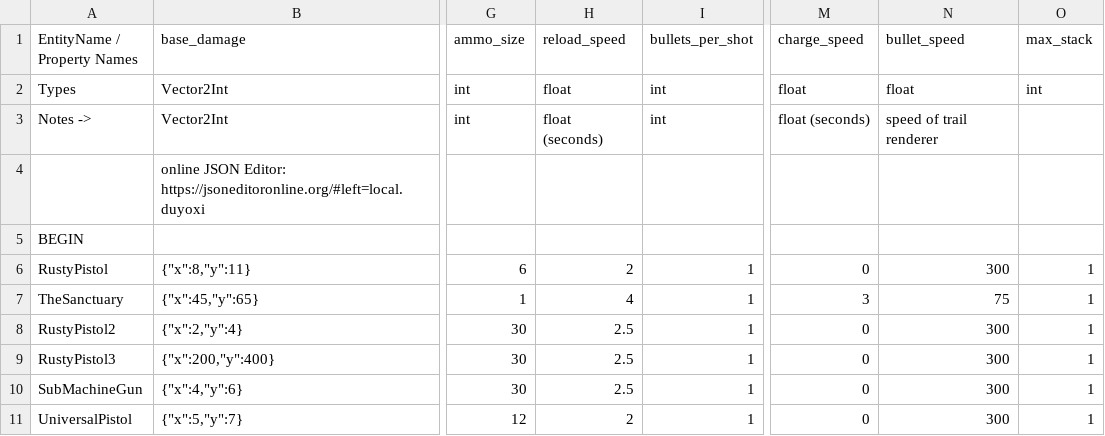
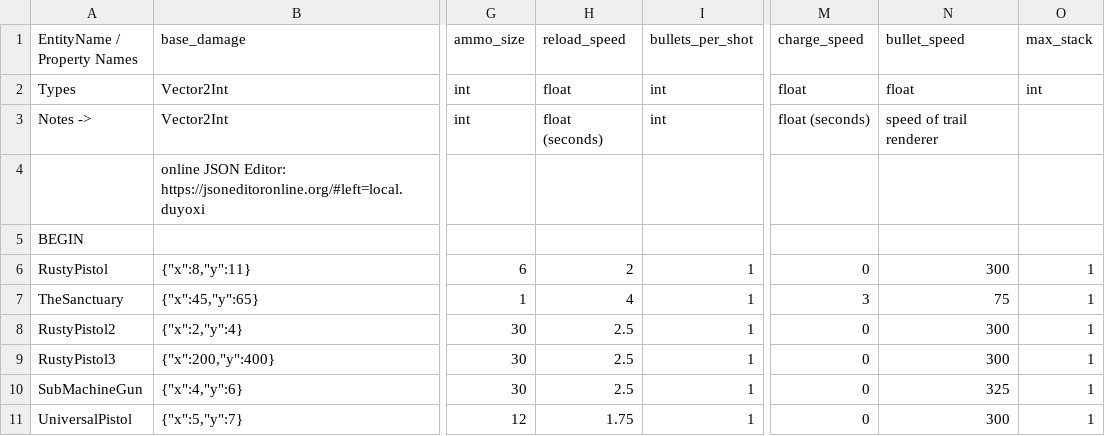
Before and after one commit to cty288/Capstone, a CSV file: Assets/Resources/data_weapons.csv, drawn as a sheet; only a part is shown, gaps mark what is left out; the diff names each change by its address in the sheet, - before the commit and + after, or states it on an @@ line.

```diff
--- a/Assets/Resources/data_weapons.csv
+++ b/Assets/Resources/data_weapons.csv
-N10 (bullet_speed): 300
+N10 (bullet_speed): 325
-H11 (reload_speed): 2
+H11 (reload_speed): 1.75
```
Also changed, not shown: 1 other file.
